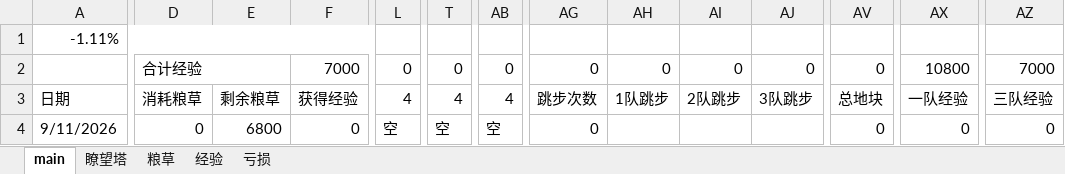
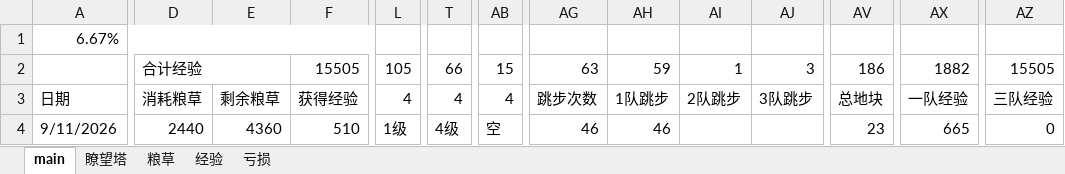
Before and after one commit to tcidy99/naruto, an Excel workbook: 远征S25/S25.xlsx, sheet main, drawn as a sheet; only a part is shown, gaps mark what is left out; values as stored, in another font and other column widths than the file's, no cell formats; conditional formats not drawn; the diff covers the shown part only; the diff names each change by its address in the sheet, - before the commit and + after, or states it on an @@ line.

```diff
--- a/远征S25/S25.xlsx (sheet main)
+++ b/远征S25/S25.xlsx (sheet main)
-A1: -1.11%
+A1: 6.67%
-F2: 7000
+F2: 15505
-L2: 0
+L2: 105
-T2: 0
+T2: 66
-AB2: 0
+AB2: 15
-AG2: 0
+AG2: 63
-AH2: 0
+AH2: 59
-AI2: 0
+AI2: 1
-AJ2: 0
+AJ2: 3
-AV2: 0
+AV2: 186
-AX2: 10800
+AX2: 1882
-AZ2: 7000
+AZ2: 15505
-D4: 0
+D4: 2440
-E4: 6800
+E4: 4360
-F4: 0
+F4: 510
-L4: 空
+L4: 1级
-T4: 空
+T4: 4级
-AG4: 0
+AG4: 46
-AH4: (empty)
+AH4: 46
-AV4: 0
+AV4: 23
-AX4: 0
+AX4: 665
```
Also changed, not shown: 525 edited cells elsewhere in this sheet, sheet 经验, sheet 粮草, sheet 亏损, cell formats, formulas that keep their value.
